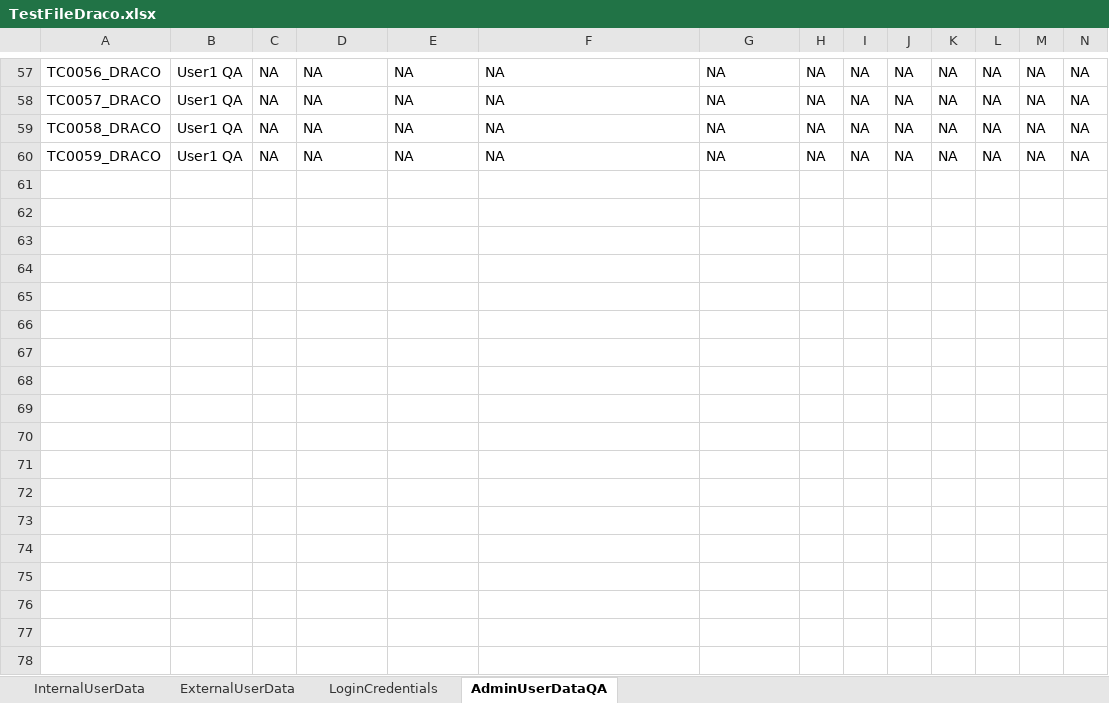
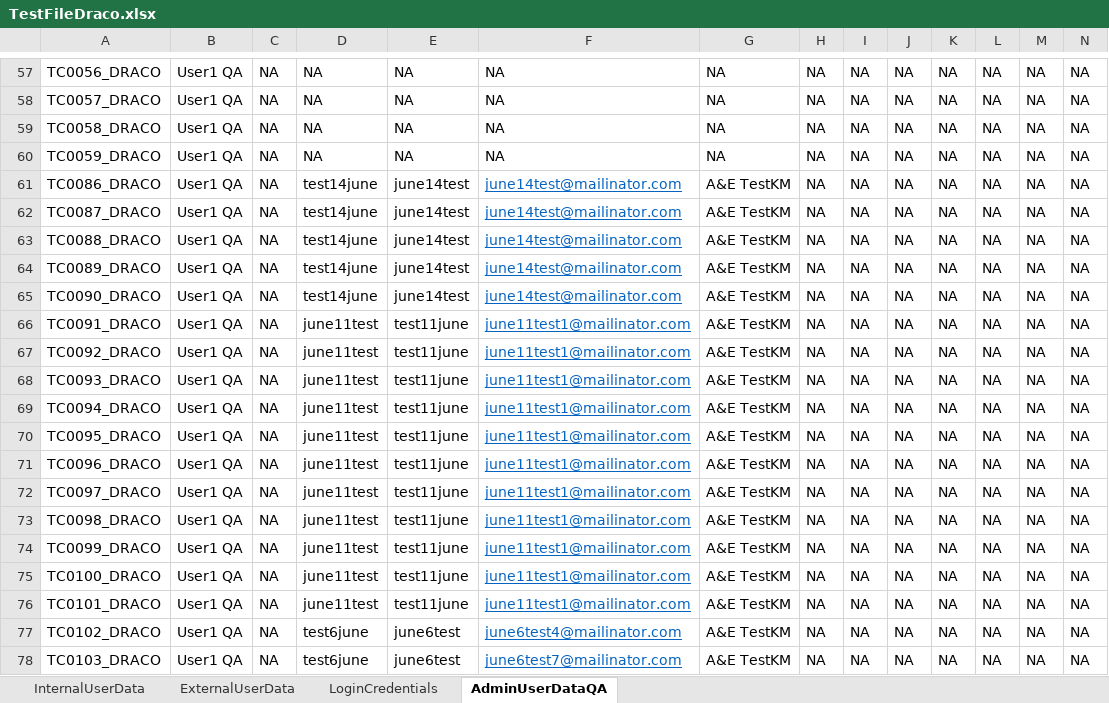
Before and after one commit to NAnushaD/AccessandEntitlementsAutomation, an Excel workbook: resources/TestFiles/TestFileDraco.xlsx, sheet AdminUserDataQA, drawn as a sheet; only a part is shown, gaps mark what is left out; values as stored, in another font and other column widths than the file's, no borders; rows hold the shown columns only; the diff covers the shown part only; the diff names each change by its address in the sheet, - before the commit and + after, or states it on an @@ line.

```diff
--- a/resources/TestFiles/TestFileDraco.xlsx (sheet AdminUserDataQA)
+++ b/resources/TestFiles/TestFileDraco.xlsx (sheet AdminUserDataQA)
+row 61: TC0086_DRACO | User1 QA | NA | test14june | june14test | june14test@mailinator.com | A&E TestKM | NA | NA | NA | NA | NA | NA | NA
+row 62: TC0087_DRACO | User1 QA | NA | test14june | june14test | june14test@mailinator.com | A&E TestKM | NA | NA | NA | NA | NA | NA | NA
+row 63: TC0088_DRACO | User1 QA | NA | test14june | june14test | june14test@mailinator.com | A&E TestKM | NA | NA | NA | NA | NA | NA | NA
+row 64: TC0089_DRACO | User1 QA | NA | test14june | june14test | june14test@mailinator.com | A&E TestKM | NA | NA | NA | NA | NA | NA | NA
+row 65: TC0090_DRACO | User1 QA | NA | test14june | june14test | june14test@mailinator.com | A&E TestKM | NA | NA | NA | NA | NA | NA | NA
+row 66: TC0091_DRACO | User1 QA | NA | june11test | test11june | june11test1@mailinator.com | A&E TestKM | NA | NA | NA | NA | NA | NA | NA
+row 67: TC0092_DRACO | User1 QA | NA | june11test | test11june | june11test1@mailinator.com | A&E TestKM | NA | NA | NA | NA | NA | NA | NA
+row 68: TC0093_DRACO | User1 QA | NA | june11test | test11june | june11test1@mailinator.com | A&E TestKM | NA | NA | NA | NA | NA | NA | NA
+row 69: TC0094_DRACO | User1 QA | NA | june11test | test11june | june11test1@mailinator.com | A&E TestKM | NA | NA | NA | NA | NA | NA | NA
+row 70: TC0095_DRACO | User1 QA | NA | june11test | test11june | june11test1@mailinator.com | A&E TestKM | NA | NA | NA | NA | NA | NA | NA
+row 71: TC0096_DRACO | User1 QA | NA | june11test | test11june | june11test1@mailinator.com | A&E TestKM | NA | NA | NA | NA | NA | NA | NA
+row 72: TC0097_DRACO | User1 QA | NA | june11test | test11june | june11test1@mailinator.com | A&E TestKM | NA | NA | NA | NA | NA | NA | NA
+row 73: TC0098_DRACO | User1 QA | NA | june11test | test11june | june11test1@mailinator.com | A&E TestKM | NA | NA | NA | NA | NA | NA | NA
+row 74: TC0099_DRACO | User1 QA | NA | june11test | test11june | june11test1@mailinator.com | A&E TestKM | NA | NA | NA | NA | NA | NA | NA
+row 75: TC0100_DRACO | User1 QA | NA | june11test | test11june | june11test1@mailinator.com | A&E TestKM | NA | NA | NA | NA | NA | NA | NA
+row 76: TC0101_DRACO | User1 QA | NA | june11test | test11june | june11test1@mailinator.com | A&E TestKM | NA | NA | NA | NA | NA | NA | NA
+row 77: TC0102_DRACO | User1 QA | NA | test6june | june6test | june6test4@mailinator.com | A&E TestKM | NA | NA | NA | NA | NA | NA | NA
+row 78: TC0103_DRACO | User1 QA | NA | test6june | june6test | june6test7@mailinator.com | A&E TestKM | NA | NA | NA | NA | NA | NA | NA
```
Also changed, not shown: 14 added rows elsewhere in this sheet, sheet LoginCredentials, 11 other files.
